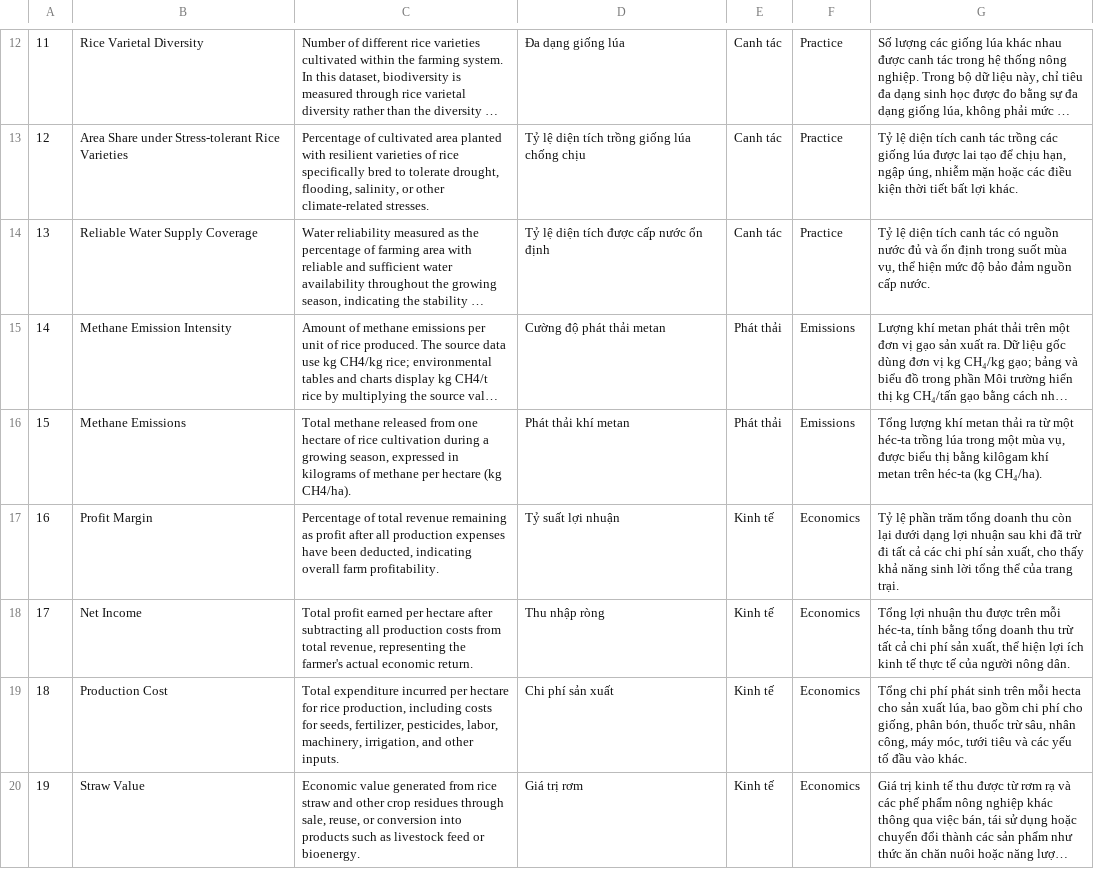
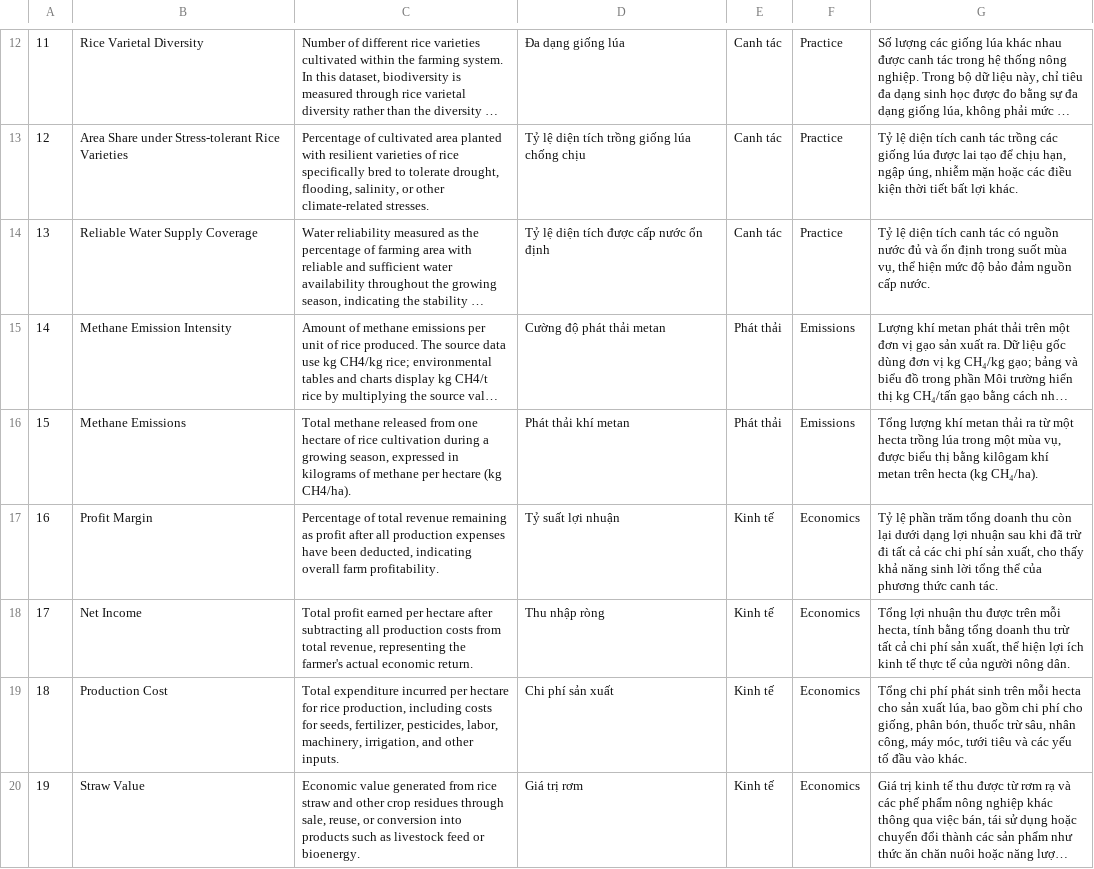
Before and after one commit to Star-farm/dashboard-tools, a CSV file: Dashboard/src/data/indicators.csv, drawn as a sheet; only a part is shown, gaps mark what is left out; long unchanged cells end in …; the diff covers the shown part only; the diff names each change by its address in the sheet, - before the commit and + after, or states it on an @@ line.

Commit message:
Refactor Vietnamese translations to use "nhóm điều kiện" instead of "tổ hợp" for consistency across economic analysis features. Update monetary units from "$/ha" to "USD/ha" and "t/ha" to "ton/ha" in various text files. Improve CSS by changing the font to 'Lora' for better readability. Remove unnecessary hero footnote in HomePage component. Adjust environmental and resource analysis texts for clarity and consistency in terminology.

```diff
--- a/Dashboard/src/data/indicators.csv
+++ b/Dashboard/src/data/indicators.csv
-G16: …từ một héc-ta trồng lúa trong một mùa vụ, được biểu thị bằng kilôgam khí metan trên héc-ta (kg CH₄/ha).
+G16: …từ một hecta trồng lúa trong một mùa vụ, được biểu thị bằng kilôgam khí metan trên hecta (kg CH₄/ha).
-G17: …thể của trang trại.
+G17: …thể của phương thức canh tác.
-G18: …trên mỗi héc-ta, tính bằng…
+G18: …trên mỗi hecta, tính bằng…
```
Also changed, not shown: 4 edited cells elsewhere in this file, 15 other files.
